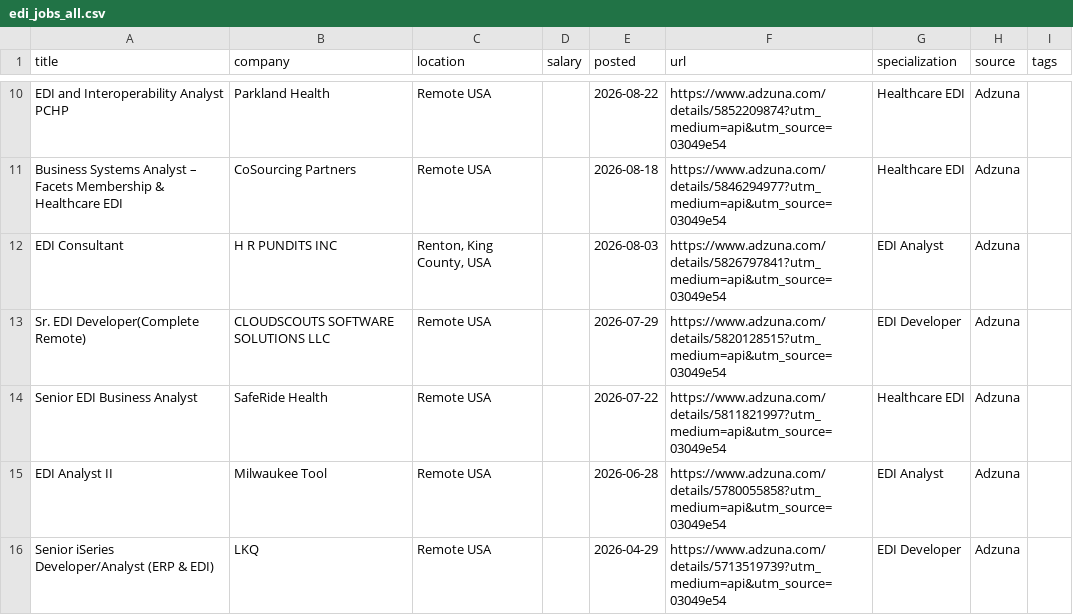
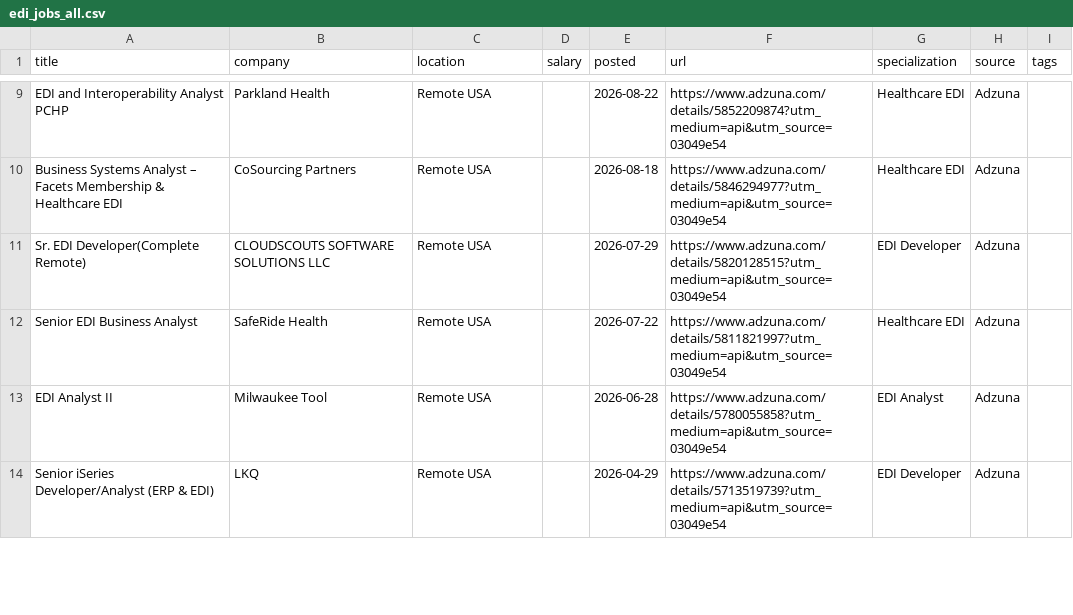
Before and after one commit to remoteediproject-ctrl/remoteedi-jobs, a CSV file: edi_jobs_all.csv, drawn as a sheet; only a part is shown, gaps mark what is left out; the diff covers the shown part only.

```diff
--- a/edi_jobs_all.csv
+++ b/edi_jobs_all.csv
@@ -11,3 +10,2 @@ EDI and Interoperability Analyst PCHP,Parkland Health,Remote USA,,2026-08-22,htt
 Business Systems Analyst – Facets Membership & Healthcare EDI,CoSourcing Partners,Remote USA,,2026-08-18,https://www.adzuna.com/details/5846294977?utm_medium=api&utm_source=03049e54,Healthcare EDI,Adzuna,
-EDI Consultant,H R PUNDITS INC,"Renton, King County, USA",,2026-08-03,https://www.adzuna.com/details/5826797841?utm_medium=api&utm_source=03049e54,EDI Analyst,Adzuna,
 Sr. EDI Developer(Complete Remote),CLOUDSCOUTS SOFTWARE SOLUTIONS LLC,Remote USA,,2026-07-29,https://www.adzuna.com/details/5820128515?utm_medium=api&utm_source=03049e54,EDI Developer,Adzuna,
```
Also changed, not shown: 6 added rows, 10 removed rows and 52 edited cells elsewhere in this file, 2 other files.
